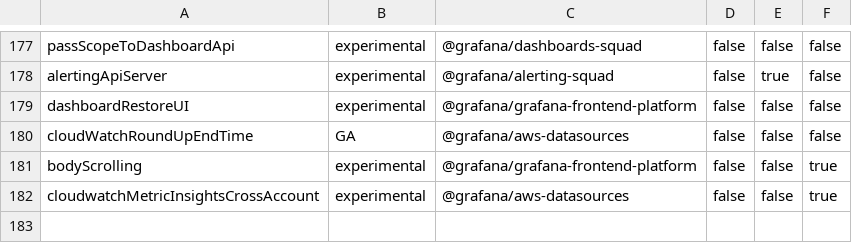
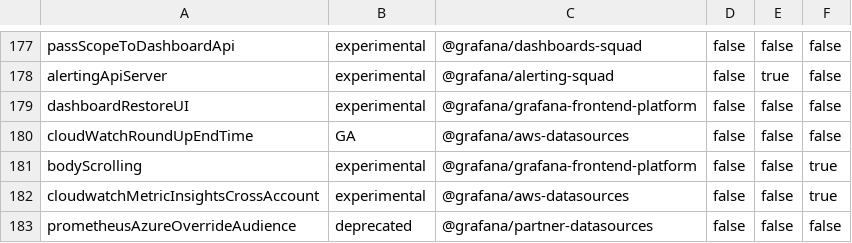
Before and after one commit to storpool/grafana, a CSV file: pkg/services/featuremgmt/toggles_gen.csv, drawn as a sheet; only a part is shown, gaps mark what is left out; the diff names each change by its address in the sheet, - before the commit and + after, or states it on an @@ line.

Commit message:
Prometheus: Reintroduce Azure audience override feature flag (#90339)
* Re-add feature flag with deprecation note

* Hide the field in frontend if ff disabled

* Block scope overriding if ff is disabled in backend

- Update promlib to forward logger to extendOptions
- Add warning
- Update tests

* Default toggle to true for now

* Update description

* Update prom tests

* Fix lint

```diff
--- a/pkg/services/featuremgmt/toggles_gen.csv
+++ b/pkg/services/featuremgmt/toggles_gen.csv
+row 183: prometheusAzureOverrideAudience | deprecated | @grafana/partner-datasources | false | false | false
```
Also changed, not shown: 12 other files.
